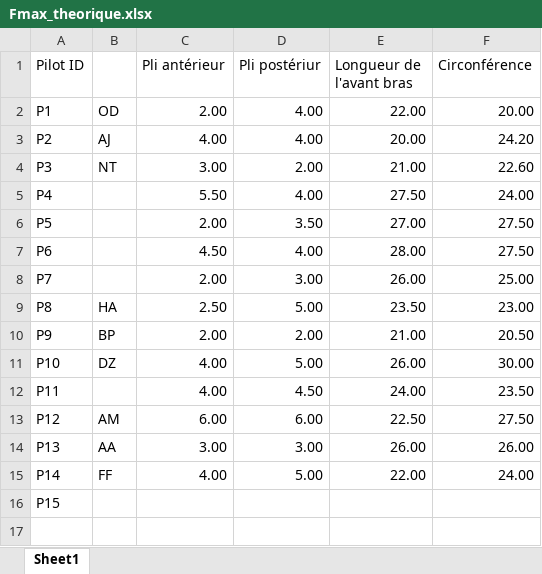
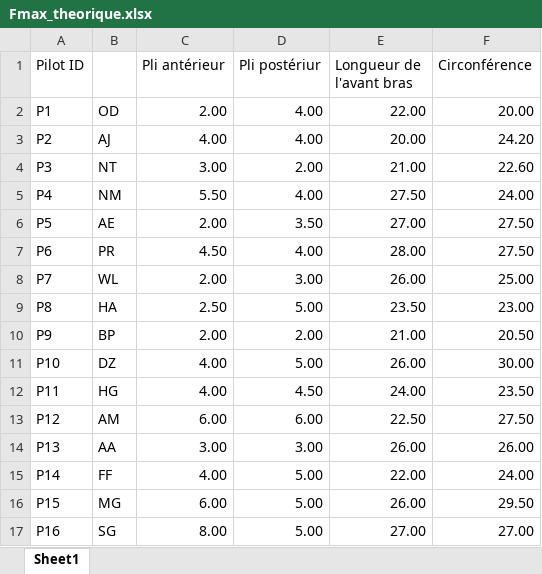
Before and after one commit to NicolasClairis/LGC_motiv, an Excel workbook: LGC_Motiv_results/pilots_v6_IP_Nback2_NOtaskSwitching_NOriskRepeatAfterFail/Fmax_theorique.xlsx, sheet Sheet1, drawn as a sheet; values as stored, in another font and other column widths than the file's, no borders; the diff names each change by its address in the sheet, - before the commit and + after, or states it on an @@ line.

Commit message:
fmax_update theorique

```diff
--- a/LGC_Motiv_results/pilots_v6_IP_Nback2_NOtaskSwitching_NOriskRepeatAfterFail/Fmax_theorique.xlsx (sheet Sheet1)
+++ b/LGC_Motiv_results/pilots_v6_IP_Nback2_NOtaskSwitching_NOriskRepeatAfterFail/Fmax_theorique.xlsx (sheet Sheet1)
-B5: (empty)
+B5: NM
-B6: (empty)
+B6: AE
-B7: (empty)
+B7: PR
-B8: (empty)
+B8: WL
-B12: (empty)
+B12: HG
-B16: (empty)
+B16: MG
-C16 (Pli antérieur): (empty)
+C16 (Pli antérieur): 6.00
-D16 (Pli postériur): (empty)
+D16 (Pli postériur): 5.00
-E16 (Longueur de l'avant bras): (empty)
+E16 (Longueur de l'avant bras): 26.00
-F16 (Circonférence): (empty)
+F16 (Circonférence): 29.50
+row 17: P16 | SG | 8.00 | 5.00 | 27.00 | 27.00
```
